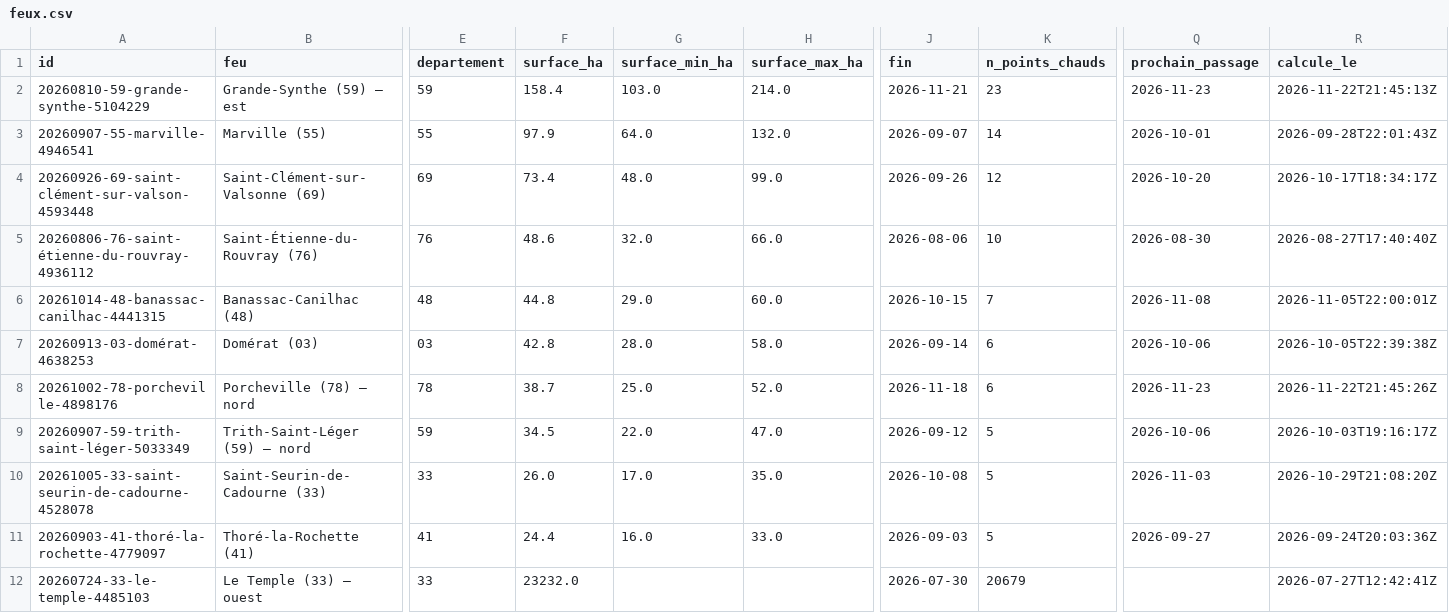
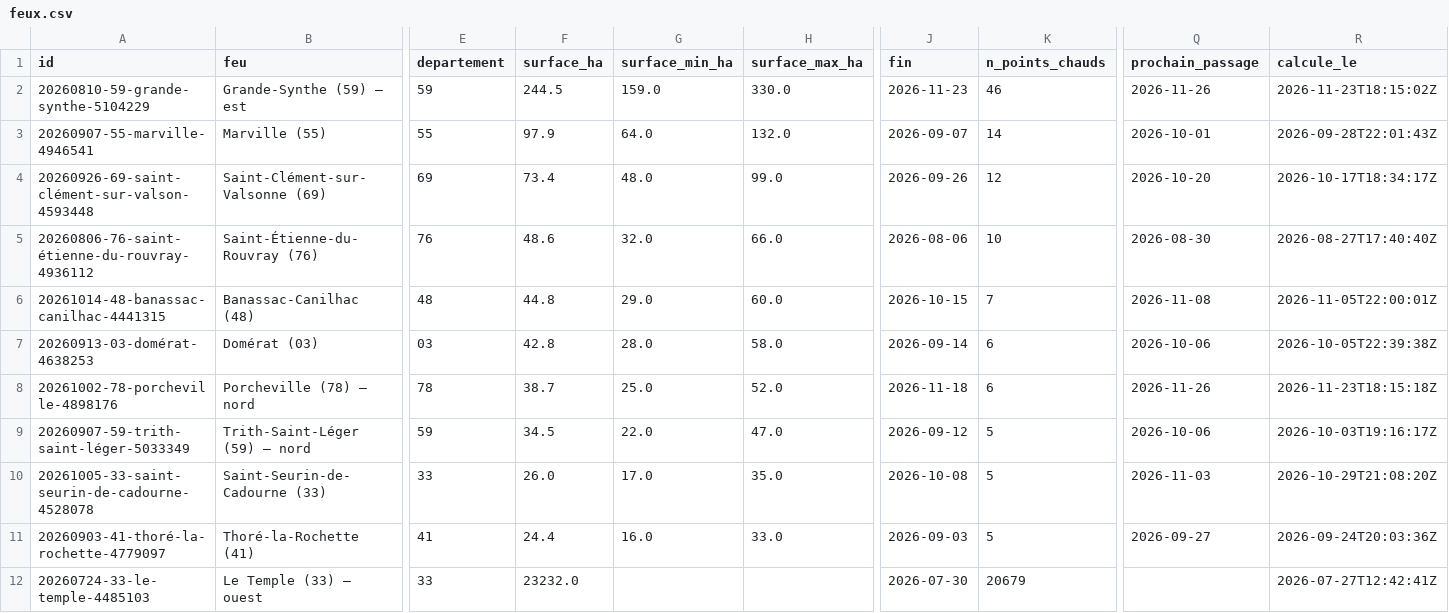
Before and after one commit to r0bp3nguin/brulis, a CSV file: site/data/feux.csv, drawn as a sheet; only a part is shown, gaps mark what is left out; the diff names each change by its address in the sheet, - before the commit and + after, or states it on an @@ line.

```diff
--- a/site/data/feux.csv
+++ b/site/data/feux.csv
-F2 (surface_ha): 158.4
+F2 (surface_ha): 244.5
-G2 (surface_min_ha): 103.0
+G2 (surface_min_ha): 159.0
-H2 (surface_max_ha): 214.0
+H2 (surface_max_ha): 330.0
-J2 (fin): 2026-11-21
+J2 (fin): 2026-11-23
-K2 (n_points_chauds): 23
+K2 (n_points_chauds): 46
-Q2 (prochain_passage): 2026-11-23
+Q2 (prochain_passage): 2026-11-26
-R2 (calcule_le): 2026-11-22T21:45:13Z
+R2 (calcule_le): 2026-11-23T18:15:02Z
-Q8 (prochain_passage): 2026-11-23
+Q8 (prochain_passage): 2026-11-26
-R8 (calcule_le): 2026-11-22T21:45:26Z
+R8 (calcule_le): 2026-11-23T18:15:18Z
```
Also changed, not shown: 8 other files.
